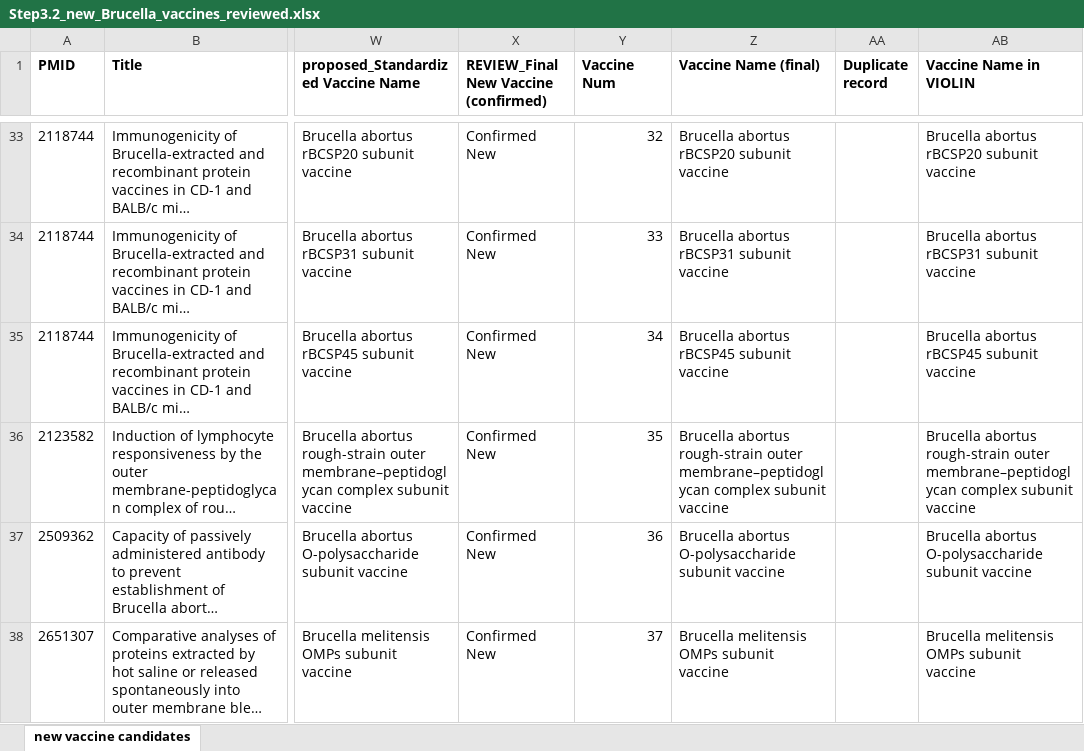
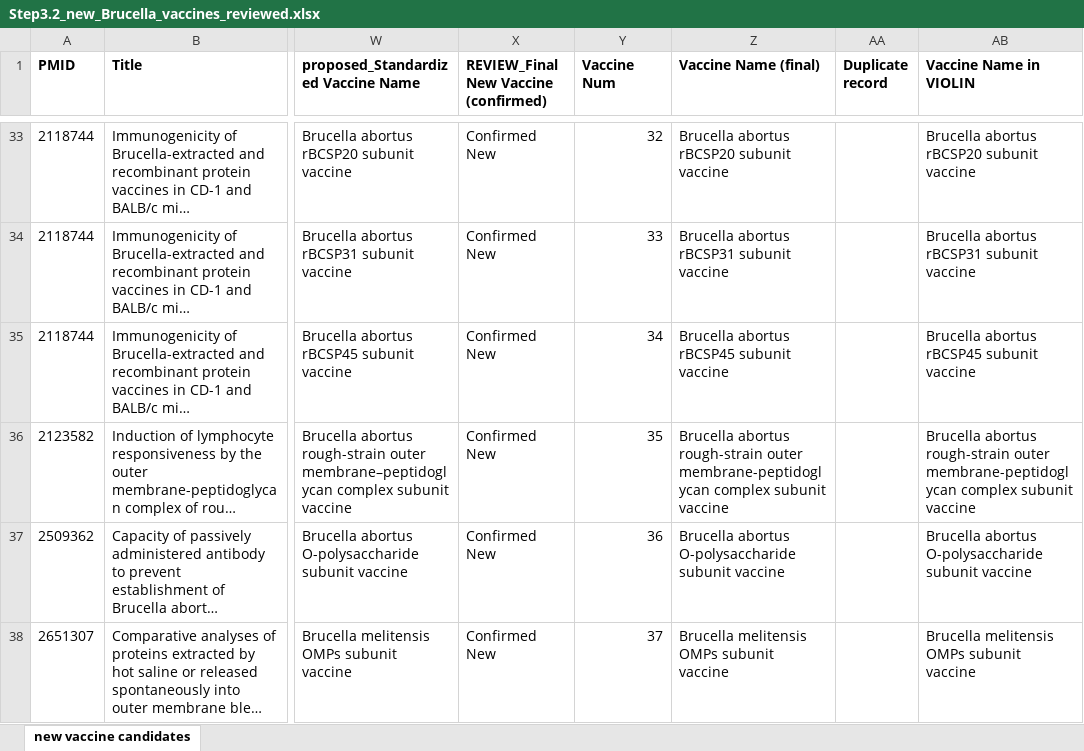
Before and after one commit to Hegroup-Bioinformatics/VaxAgent, an Excel workbook: outputs/Step3.2_new_Brucella_vaccines_reviewed.xlsx, sheet new vaccine candidates, drawn as a sheet; only a part is shown, gaps mark what is left out; long unchanged cells end in …; values as stored, in another font and other column widths than the file's, no borders; the diff names each change by its address in the sheet, - before the commit and + after, or states it on an @@ line.

Commit message:
replace a special char by -

```diff
--- a/outputs/Step3.2_new_Brucella_vaccines_reviewed.xlsx (sheet new vaccine candidates)
+++ b/outputs/Step3.2_new_Brucella_vaccines_reviewed.xlsx (sheet new vaccine candidates)
-Z36 (Vaccine Name (final)): …rough-strain outer membrane–peptidoglycan complex subunit…
+Z36 (Vaccine Name (final)): …rough-strain outer membrane-peptidoglycan complex subunit…
-AB36 (Vaccine Name in VIOLIN): …rough-strain outer membrane–peptidoglycan complex subunit…
+AB36 (Vaccine Name in VIOLIN): …rough-strain outer membrane-peptidoglycan complex subunit…
```
